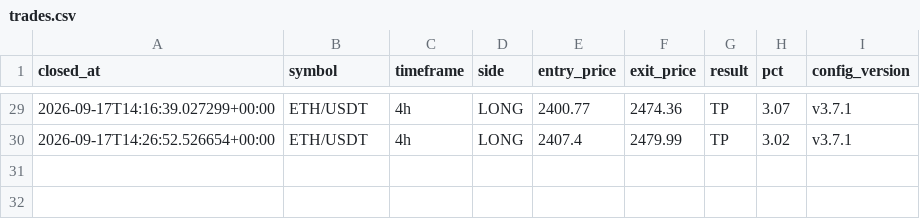
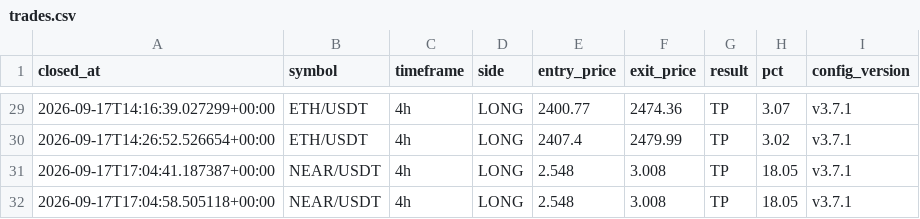
Before and after one commit to takuma08/ironvault-track-record, a CSV file: trades.csv, drawn as a sheet; only a part is shown, gaps mark what is left out.

```diff
--- a/trades.csv
+++ b/trades.csv
@@ -30 +30,3 @@ closed_at,symbol,timeframe,side,entry_price,exit_price,result,pct,config_version
 2026-09-17T14:26:52.526654+00:00,ETH/USDT,4h,LONG,2407.4,2479.99,TP,3.02,v3.7.1
+2026-09-17T17:04:41.187387+00:00,NEAR/USDT,4h,LONG,2.548,3.008,TP,18.05,v3.7.1
+2026-09-17T17:04:58.505118+00:00,NEAR/USDT,4h,LONG,2.548,3.008,TP,18.05,v3.7.1
```
Also changed, not shown: 1 other file.
